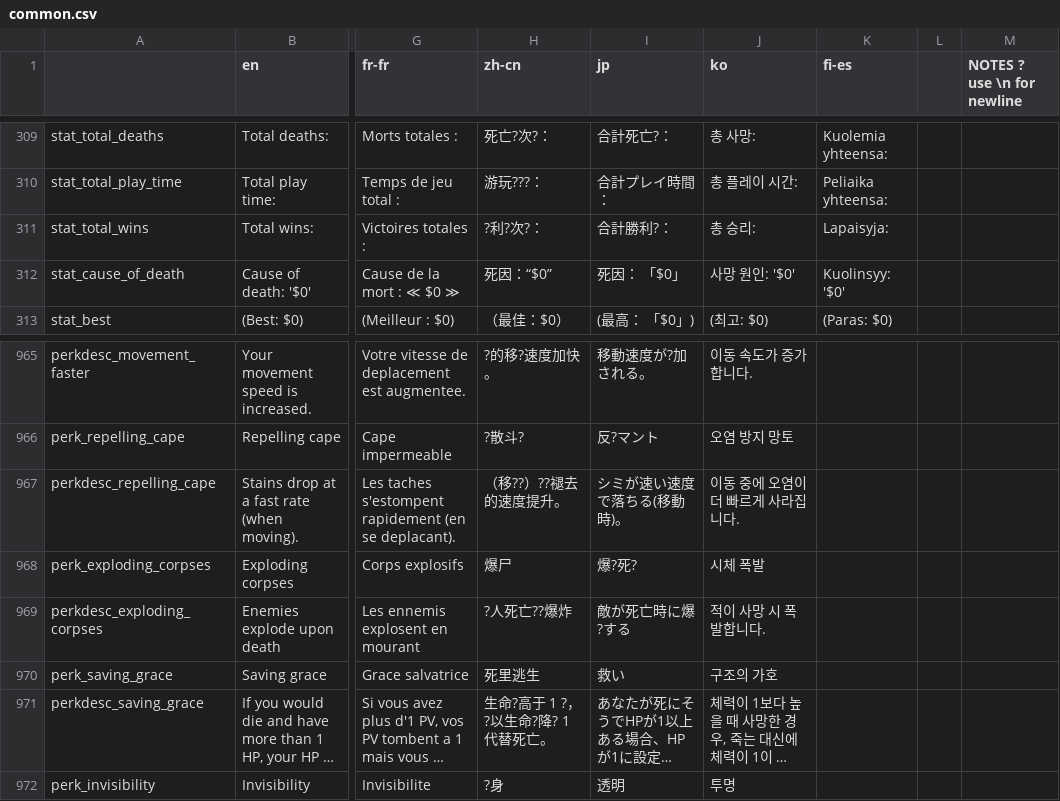
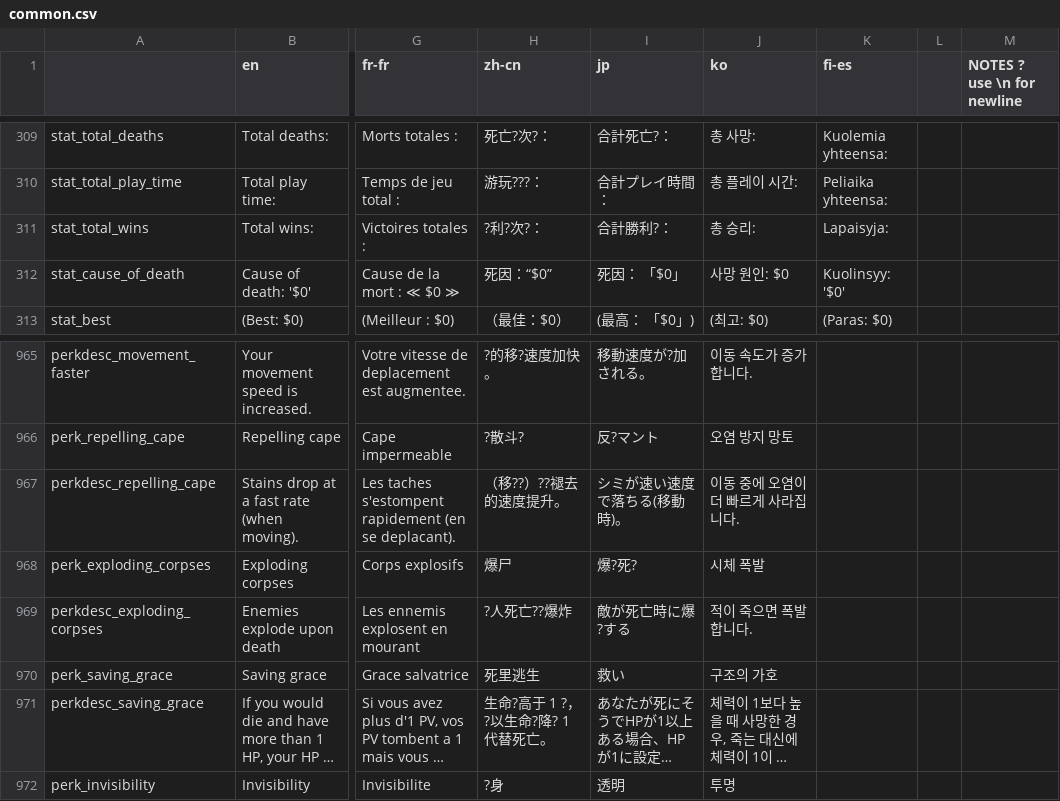
Before and after one commit to neostage/noita_mod_ko_lang, a CSV file: ko_lang/data/translations/common.csv, drawn as a sheet; only a part is shown, gaps mark what is left out; long unchanged cells end in …; the diff names each change by its address in the sheet, - before the commit and + after, or states it on an @@ line.

```diff
--- a/ko_lang/data/translations/common.csv
+++ b/ko_lang/data/translations/common.csv
-J312 (ko): 사망 원인: '$0'
+J312 (ko): 사망 원인: $0
-J969 (ko): 적이 사망 시 폭발합니다.
+J969 (ko): 적이 죽으면 폭발합니다.
```
Also changed, not shown: ko_lang/data/translations/common_dev.csv, 1 other file.
